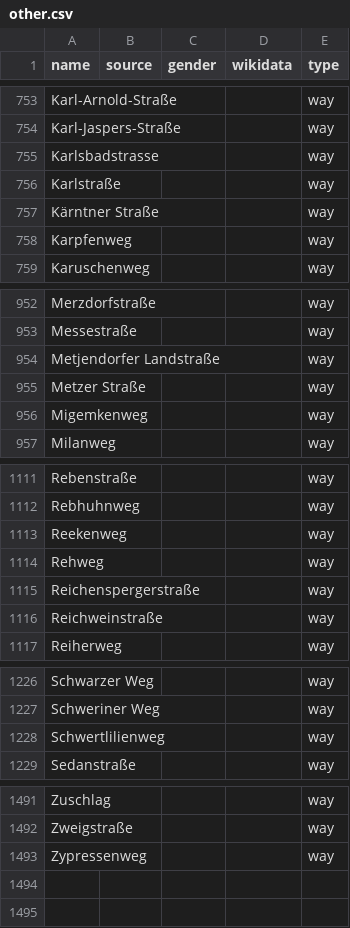
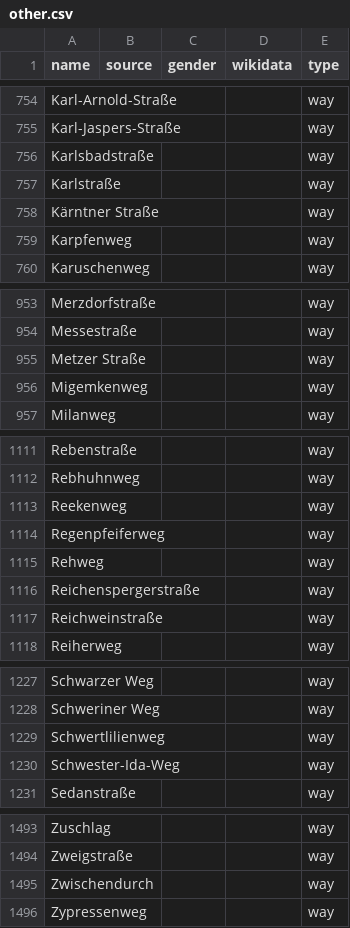
Before and after one commit to EqualStreetNames/equalstreetnames-oldenburg, a CSV file: data/other.csv, drawn as a sheet; only a part is shown, gaps mark what is left out; removed rows and columns are numbered as before the commit, all else as after; the diff covers the shown part only; the diff names each change by its address in the sheet, - before the commit and + after, or states it on an @@ line.

```diff
--- a/data/other.csv
+++ b/data/other.csv
-A756 (name): Karlsbadstrasse
+A756 (name): Karlsbadstraße
-row 954: Metjendorfer Landstraße |  |  |  | way
+row 1114: Regenpfeiferweg |  |  |  | way
+row 1230: Schwester-Ida-Weg |  |  |  | way
+row 1495: Zwischendurch |  |  |  | way
```
Also changed, not shown: 3 added rows and 2 removed rows elsewhere in this file, 4 other files.
